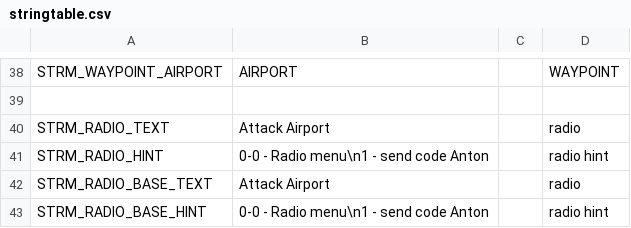
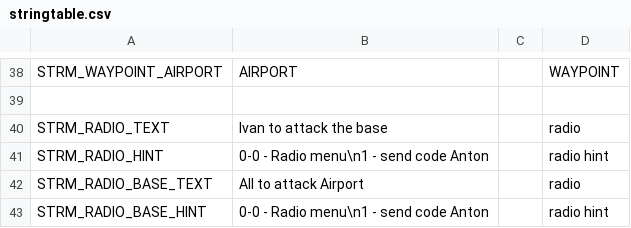
Before and after one commit to Kossyr/dawn, a CSV file: Missions/33ReturnToEveron.Eden/stringtable.csv, drawn as a sheet; only a part is shown, gaps mark what is left out.

```diff
--- a/Missions/33ReturnToEveron.Eden/stringtable.csv
+++ b/Missions/33ReturnToEveron.Eden/stringtable.csv
@@ -39,5 +39,5 @@ STRM_WAYPOINT_AIRPORT,"AIRPORT","",WAYPOINT
 
-STRM_RADIO_TEXT,"Attack Airport","",radio
+STRM_RADIO_TEXT,"Ivan to attack the base","",radio
 STRM_RADIO_HINT,"0-0 - Radio menu\n1 - send code Anton","",radio hint
-STRM_RADIO_BASE_TEXT,"Attack Airport","",radio
+STRM_RADIO_BASE_TEXT,"All to attack Airport","",radio
 STRM_RADIO_BASE_HINT,"0-0 - Radio menu\n1 - send code Anton","",radio hint
```
Also changed, not shown: Missions/29RedHammer.Cain/stringtable.csv, Missions/34Blitz.Eden/stringtable.csv, 2 other files.
